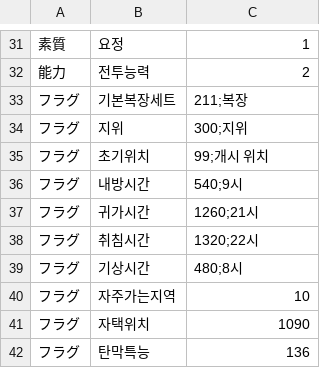
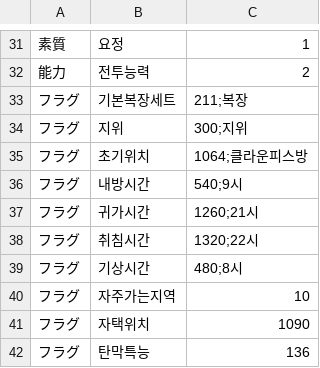
Before and after one commit to keisiki/TWKR-Textbung, a CSV file: CSV/Chara/Chara111 클라운피스.csv, drawn as a sheet; only a part is shown, gaps mark what is left out.

```diff
--- a/CSV/Chara/Chara111 클라운피스.csv
+++ b/CSV/Chara/Chara111 클라운피스.csv
@@ -34,3 +34,3 @@
 フラグ,지위,300;지위
-フラグ,초기위치,99;개시 위치
+フラグ,초기위치,1064;클라운피스방
 フラグ,내방시간,540;9시
```
Also changed, not shown: CSV/Chara/Chara109 도레미.csv, CSV/Chara/Chara110 사구메.csv, 26 other files.
